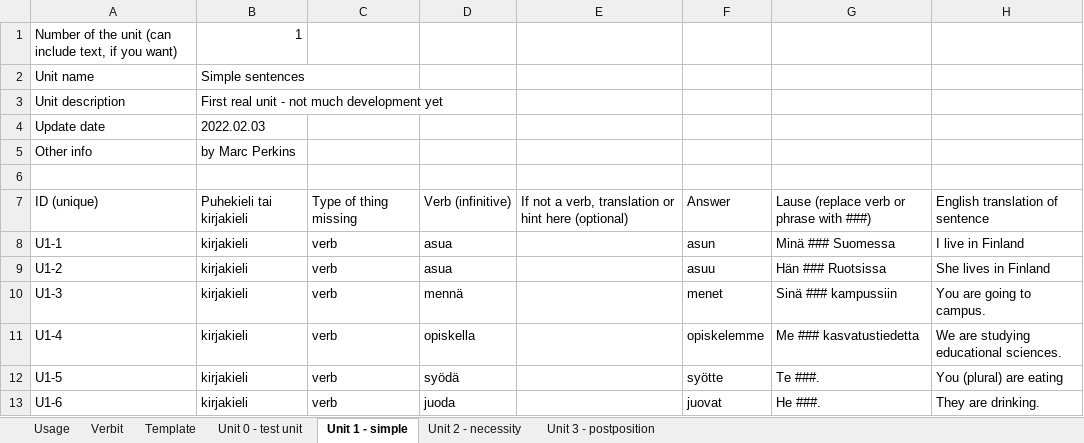
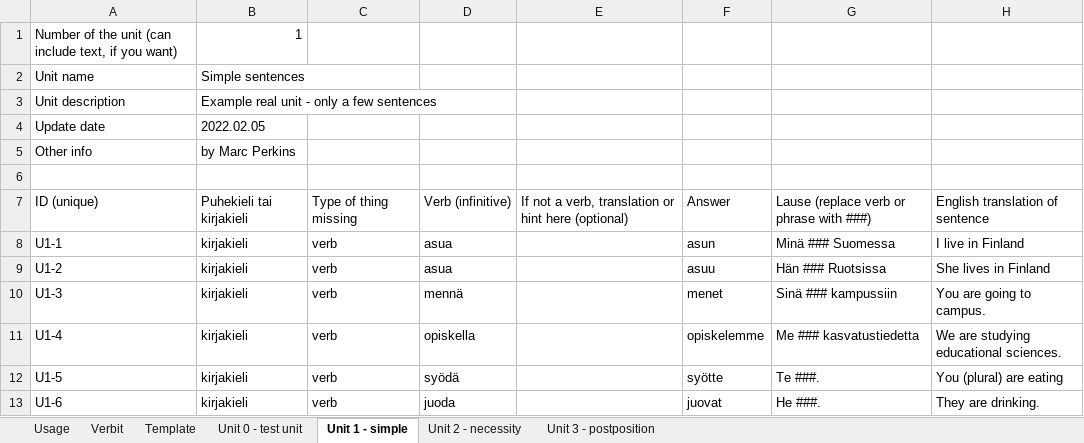
Before and after one commit to F-Stop/opinsuomea, an Excel workbook: data/OpinSuomea - Lause tiedot.xlsx, sheet Unit 1 - simple, drawn as a sheet; values as stored, in another font and other column widths than the file's, no borders; charts and pictures not drawn; the diff names each change by its address in the sheet, - before the commit and + after, or states it on an @@ line.

```diff
--- a/data/OpinSuomea - Lause tiedot.xlsx (sheet Unit 1 - simple)
+++ b/data/OpinSuomea - Lause tiedot.xlsx (sheet Unit 1 - simple)
-B3: First real unit - not much development yet
+B3: Example real unit - only a few sentences
-B4: 2022.02.03
+B4: 2022.02.05
```
Also changed, not shown: sheet Unit 2 - necessity, sheet Usage, sheet Template, sheet Unit 3 - postposition, 2 other files.
